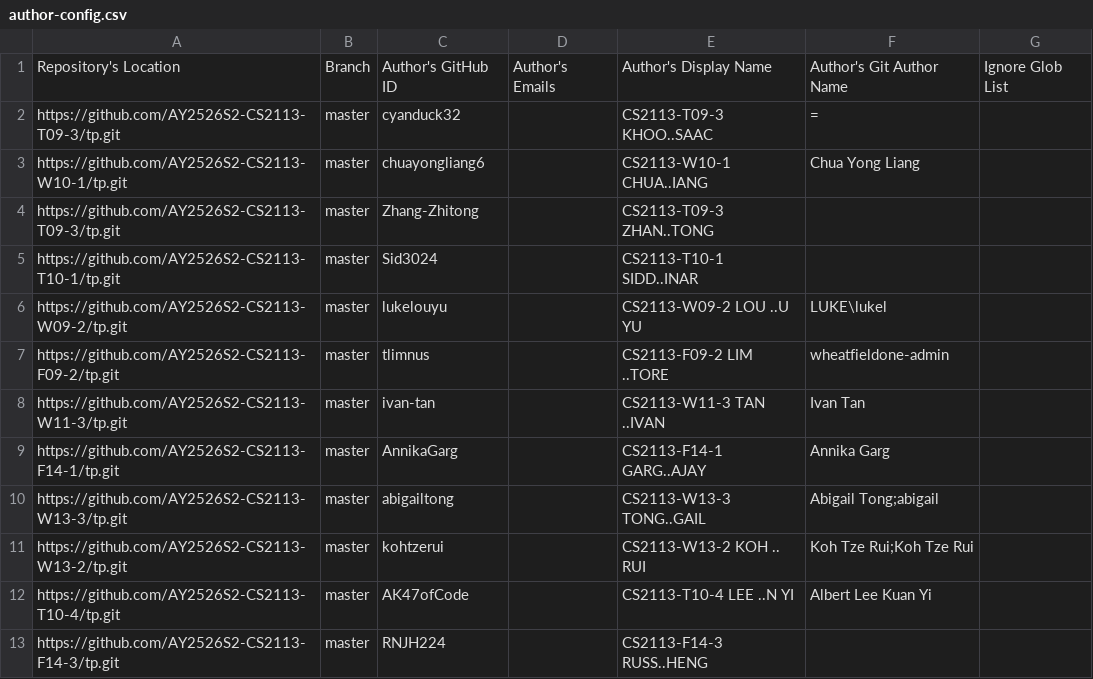
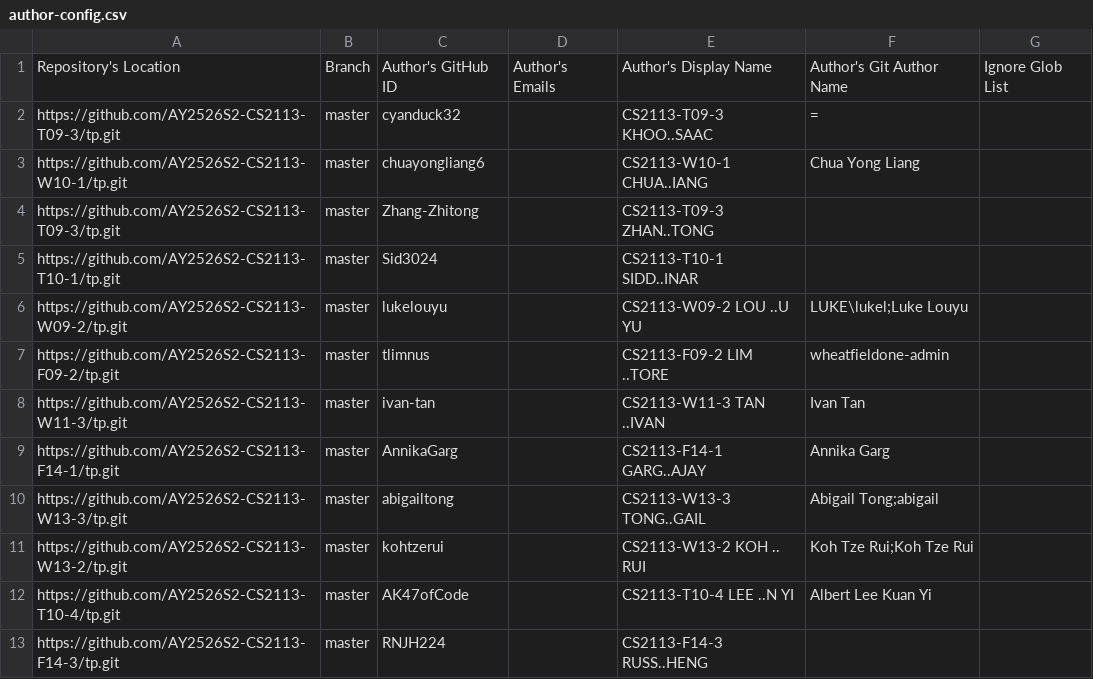
Before and after one commit to NUS-CS2113-AY2526-S2/tp-dashboard, a CSV file: config/author-config.csv, drawn as a sheet; only a part is shown.

Commit message:
Update configs

```diff
--- a/config/author-config.csv
+++ b/config/author-config.csv
@@ -5,3 +5,3 @@ https://github.com/AY2526S2-CS2113-T09-3/tp.git,master,Zhang-Zhitong,,CS2113-T09
 https://github.com/AY2526S2-CS2113-T10-1/tp.git,master,Sid3024,,CS2113-T10-1 SIDD..INAR,,
-https://github.com/AY2526S2-CS2113-W09-2/tp.git,master,lukelouyu,,CS2113-W09-2 LOU ..U YU,LUKE\lukel,
+https://github.com/AY2526S2-CS2113-W09-2/tp.git,master,lukelouyu,,CS2113-W09-2 LOU ..U YU,LUKE\lukel;Luke Louyu,
 https://github.com/AY2526S2-CS2113-F09-2/tp.git,master,tlimnus,,CS2113-F09-2 LIM ..TORE,wheatfieldone-admin,
```
